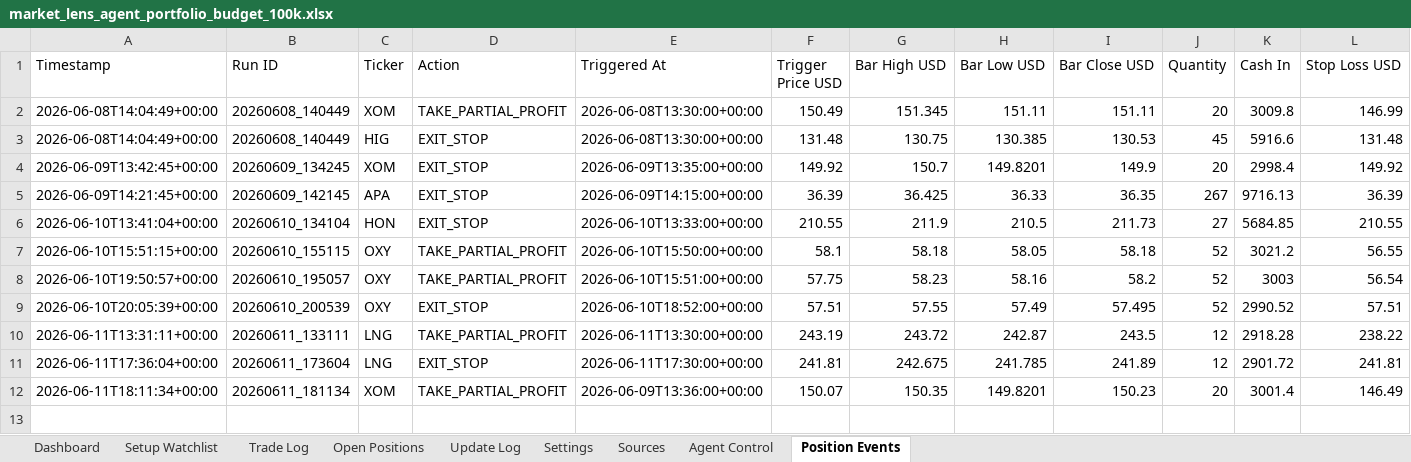
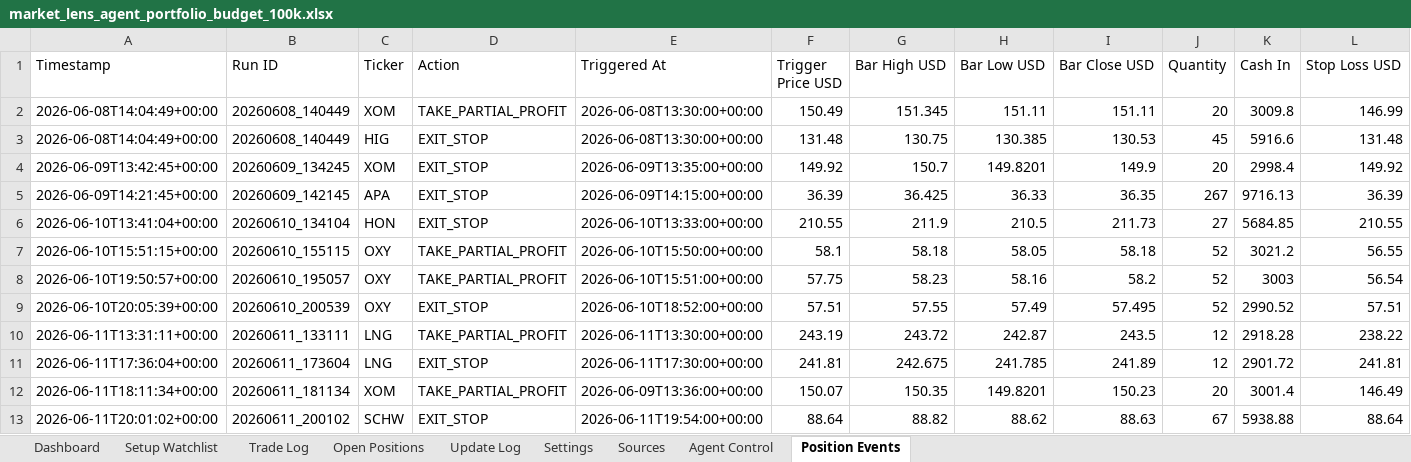
Before and after one commit to AviramDahan/market-lens-scanner, an Excel workbook: agent_tracker/market_lens_agent_portfolio_budget_100k.xlsx, sheet Position Events, drawn as a sheet; only a part is shown; values as stored, in another font and other column widths than the file's, no borders; rows hold the shown columns only; the diff names each change by its address in the sheet, - before the commit and + after, or states it on an @@ line.

Commit message:
Update Market Lens position monitor

```diff
--- a/agent_tracker/market_lens_agent_portfolio_budget_100k.xlsx (sheet Position Events)
+++ b/agent_tracker/market_lens_agent_portfolio_budget_100k.xlsx (sheet Position Events)
+row 13: 2026-06-11T20:01:02+00:00 | 20260611_200102 | SCHW | EXIT_STOP | 2026-06-11T19:54:00+00:00 | 88.64 | 88.82 | 88.62 | 88.63 | 67 | 5938.88 | 88.64
```
Also changed, not shown: sheet Trade Log, sheet Open Positions, sheet Update Log, 1 other file.
